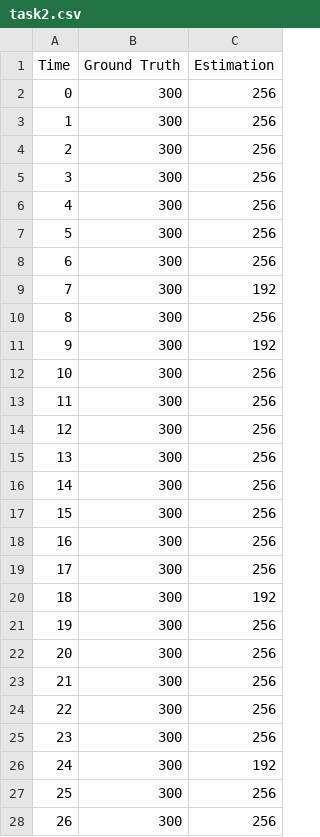
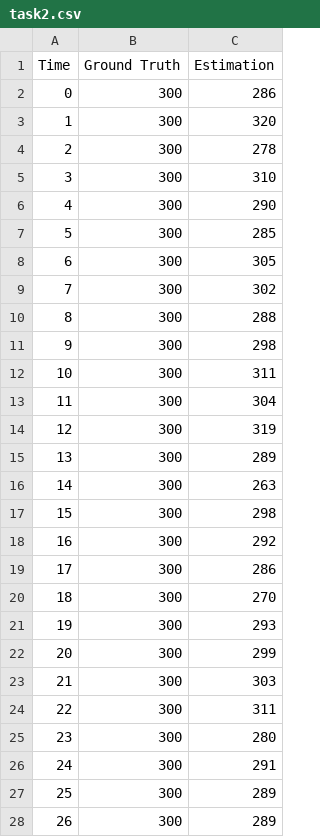
Before and after one commit to DanielDaCosta/dsci553-homeworks, a CSV file: HW5/task2.csv, drawn as a sheet; only a part is shown; the diff covers the shown part only.

Commit message:
HW5: improved task1 and task2

```diff
--- a/HW5/task2.csv
+++ b/HW5/task2.csv
@@ -1,28 +1,28 @@
 Time,Ground Truth,Estimation
-0,300,256
-1,300,256
-2,300,256
-3,300,256
-4,300,256
-5,300,256
-6,300,256
-7,300,192
-8,300,256
-9,300,192
-10,300,256
-11,300,256
-12,300,256
-13,300,256
-14,300,256
-15,300,256
-16,300,256
-17,300,256
-18,300,192
-19,300,256
-20,300,256
-21,300,256
-22,300,256
-23,300,256
-24,300,192
-25,300,256
-26,300,256
+0,300,286
+1,300,320
+2,300,278
+3,300,310
+4,300,290
+5,300,285
+6,300,305
+7,300,302
+8,300,288
+9,300,298
+10,300,311
+11,300,304
+12,300,319
+13,300,289
+14,300,263
+15,300,298
+16,300,292
+17,300,286
+18,300,270
+19,300,293
+20,300,299
+21,300,303
+22,300,311
+23,300,280
+24,300,291
+25,300,289
+26,300,289
```
Also changed, not shown: 3 edited cells elsewhere in this file, HW5/task1.csv, 2 other files.
